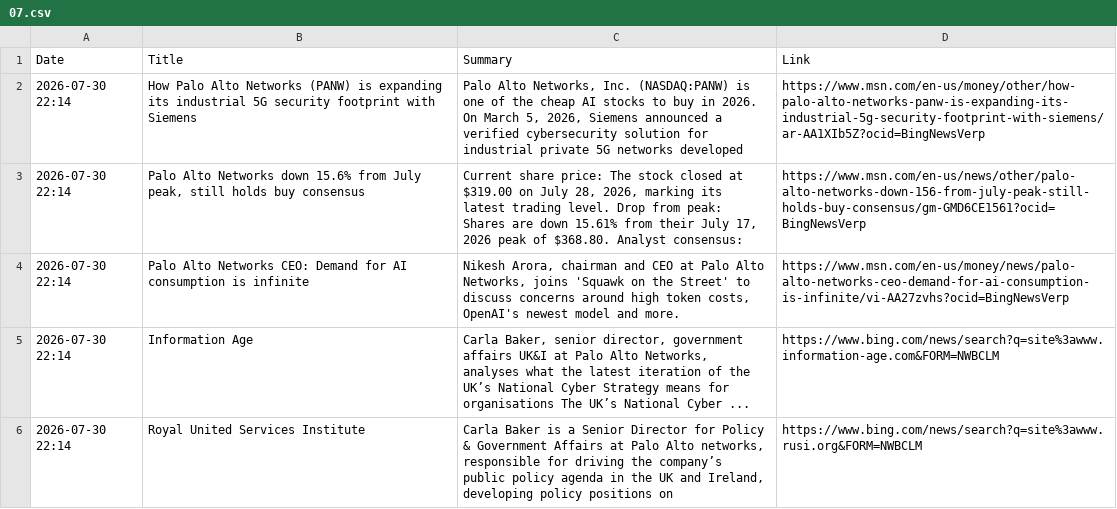
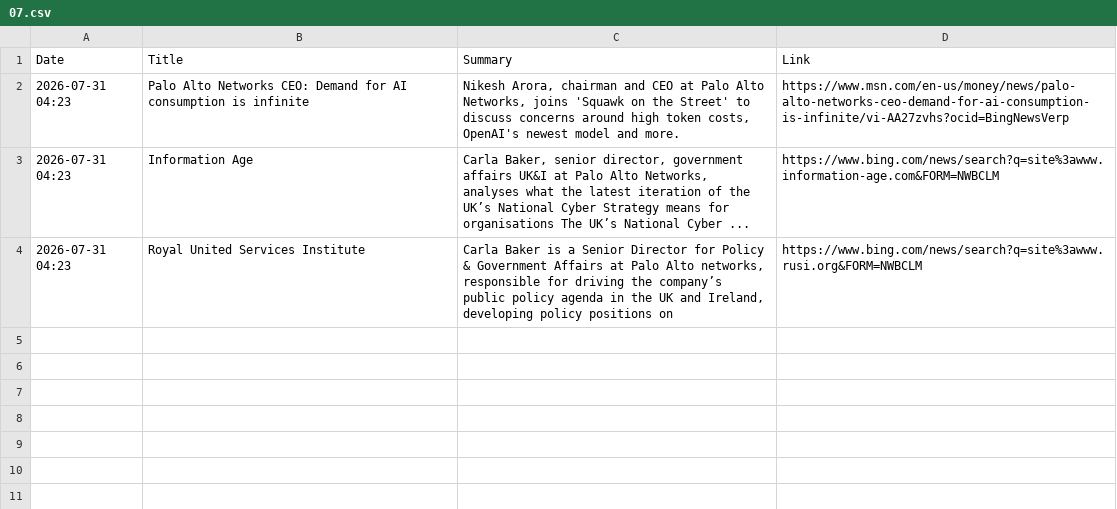
Before and after one commit to ashnaHPR/HPRxPANW-UK-tracker, a CSV file: summaries/monthly/2026/07.csv, drawn as a sheet.

```diff
--- a/summaries/monthly/2026/07.csv
+++ b/summaries/monthly/2026/07.csv
@@ -1,6 +1,4 @@
 Date,Title,Summary,Link
-2026-07-30 22:14,How Palo Alto Networks (PANW) is expanding its industrial 5G security footprint with Siemens,"Palo Alto Networks, Inc. (NASDAQ:PANW) is one of the cheap AI stocks to buy in 2026. On March 5, 2026, Siemens announced a verified cybersecurity solution for industrial private 5G networks developed",https://www.msn.com/en-us/money/other/how-palo-alto-networks-panw-is-expanding-its-industrial-5g-security-footprint-with-siemens/ar-AA1XIb5Z?ocid=BingNewsVerp
-2026-07-30 22:14,"Palo Alto Networks down 15.6% from July peak, still holds buy consensus","Current share price: The stock closed at $319.00 on July 28, 2026, marking its latest trading level. Drop from peak: Shares are down 15.61% from their July 17, 2026 peak of $368.80. Analyst consensus:",https://www.msn.com/en-us/news/other/palo-alto-networks-down-156-from-july-peak-still-holds-buy-consensus/gm-GMD6CE1561?ocid=BingNewsVerp
-2026-07-30 22:14,Palo Alto Networks CEO: Demand for AI consumption is infinite,"Nikesh Arora, chairman and CEO at Palo Alto Networks, joins 'Squawk on the Street' to discuss concerns around high token costs, OpenAI's newest model and more.",https://www.msn.com/en-us/money/news/palo-alto-networks-ceo-demand-for-ai-consumption-is-infinite/vi-AA27zvhs?ocid=BingNewsVerp
-2026-07-30 22:14,Information Age,"Carla Baker, senior director, government affairs UK&I at Palo Alto Networks, analyses what the latest iteration of the UK’s National Cyber Strategy means for organisations The UK’s National Cyber ...",https://www.bing.com/news/search?q=site%3awww.information-age.com&FORM=NWBCLM
-2026-07-30 22:14,Royal United Services Institute,"Carla Baker is a Senior Director for Policy & Government Affairs at Palo Alto networks, responsible for driving the company’s public policy agenda in the UK and Ireland, developing policy positions on",https://www.bing.com/news/search?q=site%3awww.rusi.org&FORM=NWBCLM
+2026-07-31 04:23,Palo Alto Networks CEO: Demand for AI consumption is infinite,"Nikesh Arora, chairman and CEO at Palo Alto Networks, joins 'Squawk on the Street' to discuss concerns around high token costs, OpenAI's newest model and more.",https://www.msn.com/en-us/money/news/palo-alto-networks-ceo-demand-for-ai-consumption-is-infinite/vi-AA27zvhs?ocid=BingNewsVerp
+2026-07-31 04:23,Information Age,"Carla Baker, senior director, government affairs UK&I at Palo Alto Networks, analyses what the latest iteration of the UK’s National Cyber Strategy means for organisations The UK’s National Cyber ...",https://www.bing.com/news/search?q=site%3awww.information-age.com&FORM=NWBCLM
+2026-07-31 04:23,Royal United Services Institute,"Carla Baker is a Senior Director for Policy & Government Affairs at Palo Alto networks, responsible for driving the company’s public policy agenda in the UK and Ireland, developing policy positions on",https://www.bing.com/news/search?q=site%3awww.rusi.org&FORM=NWBCLM
```
Also changed, not shown: 1 other file.
